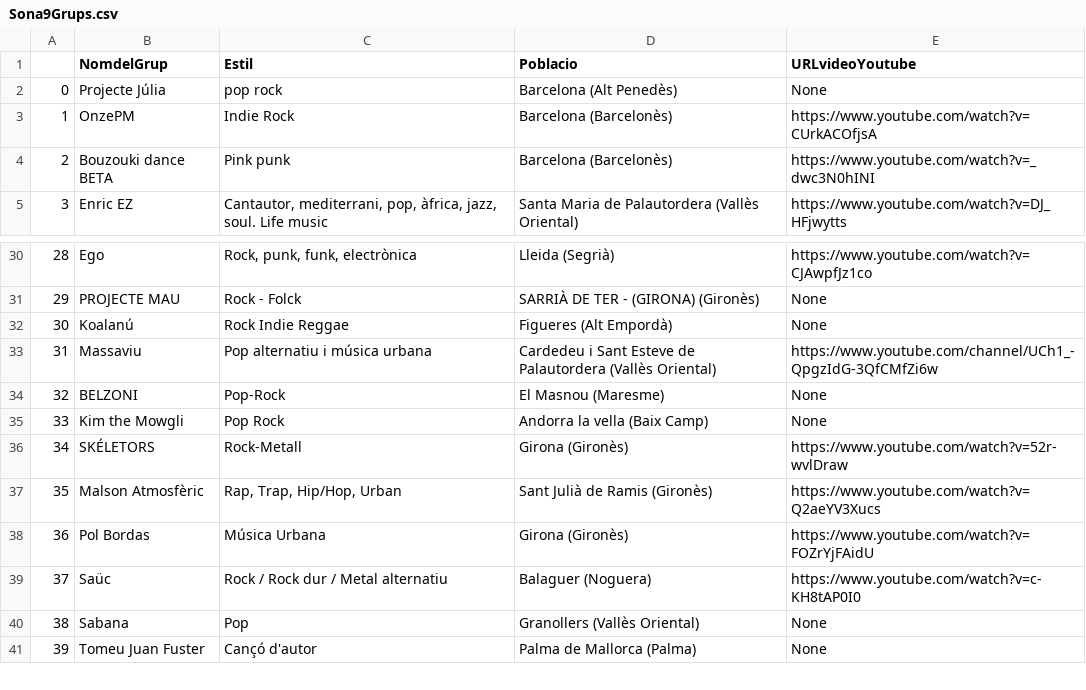
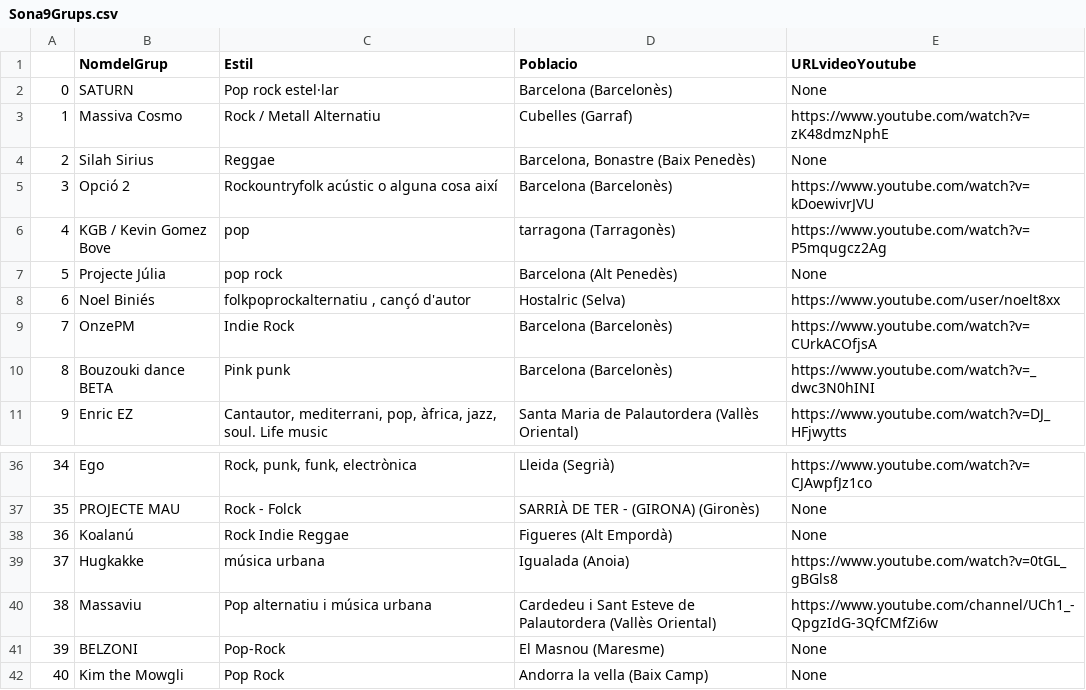
Before and after one commit to jackmat/Sona9-2020, a CSV file: master/data/0_ScrappingWebSona9/Sona9Grups.csv, drawn as a sheet; only a part is shown, gaps mark what is left out; the shorter side is filled out with more unchanged rows; addresses are those after the commit; the diff names each change by its address in the sheet, - before the commit and + after, or states it on an @@ line.

```diff
--- a/master/data/0_ScrappingWebSona9/Sona9Grups.csv
+++ b/master/data/0_ScrappingWebSona9/Sona9Grups.csv
+row 2: 0 | SATURN | Pop rock estel·lar | Barcelona (Barcelonès) | None
+row 3: 1 | Massiva Cosmo | Rock / Metall Alternatiu | Cubelles (Garraf) | https://www.youtube.com/watch?v=zK48dmzNphE
+row 4: 2 | Silah Sirius | Reggae | Barcelona, Bonastre (Baix Penedès) | None
+row 5: 3 | Opció 2 | Rockountryfolk acústic o alguna cosa així | Barcelona (Barcelonès) | https://www.youtube.com/watch?v=kDoewivrJVU
+row 6: 4 | KGB / Kevin Gomez Bove | pop | tarragona (Tarragonès) | https://www.youtube.com/watch?v=P5mqugcz2Ag
@@ column A renumbered from row 7 down @@
+row 8: 6 | Noel Biniés | folkpoprockalternatiu , cançó d'autor | Hostalric (Selva) | https://www.youtube.com/user/noelt8xx
+row 39: 37 | Hugkakke | música urbana | Igualada (Anoia) | https://www.youtube.com/watch?v=0tGL_gBGls8
```
Also changed, not shown: master/data/1_DataWrangling/Sona9GrupsWithLatLon.csv, 2 other files.
